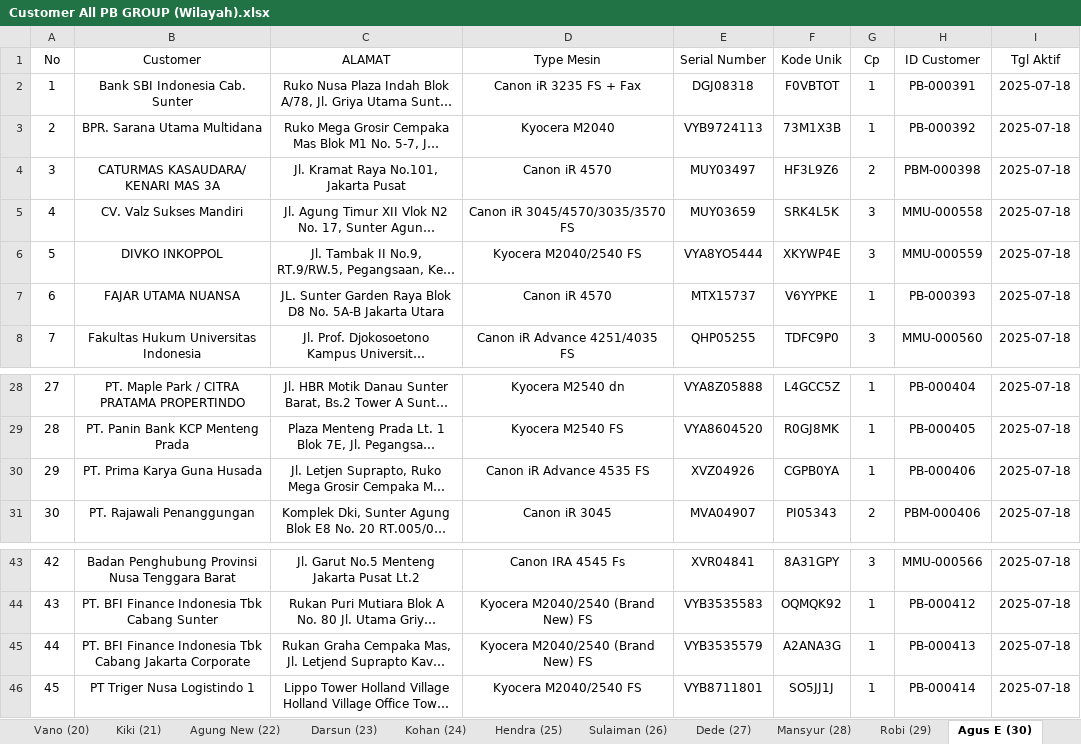
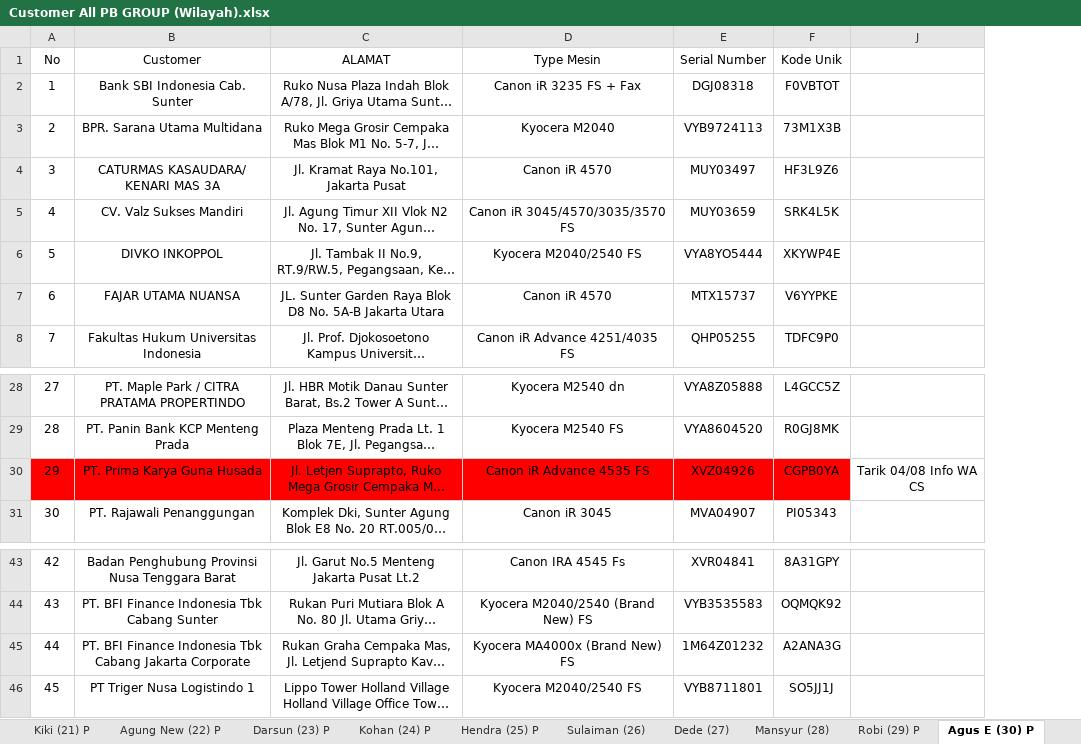
Before and after one commit to mguston12/stock-pwkt-pb-group-be, an Excel workbook: internal/service/stock/Customer All PB GROUP (Wilayah).xlsx, sheet Agus E (30) P, drawn as a sheet; only a part is shown, gaps mark what is left out; long unchanged cells end in …; values as stored, in another font and other column widths than the file's, no borders; conditional formats not drawn; removed rows and columns are numbered as before the commit, all else as after; the diff names each change by its address in the sheet, - before the commit and + after, or states it on an @@ line.

```diff
--- a/internal/service/stock/Customer All PB GROUP (Wilayah).xlsx (sheet Agus E (30) P)
+++ b/internal/service/stock/Customer All PB GROUP (Wilayah).xlsx (sheet Agus E (30) P)
-sheet tab: Kiki (21)
+sheet tab: Kiki (21) P
-sheet tab: Agung New (22)
+sheet tab: Agung New (22) P
-sheet tab: Darsun (23)
+sheet tab: Darsun (23) P
-sheet tab: Kohan (24)
+sheet tab: Kohan (24) P
-sheet tab: Hendra (25)
+sheet tab: Hendra (25) P
-sheet tab: Robi (29)
+sheet tab: Robi (29) P
-sheet tab: Agus E (30)
+sheet tab: Agus E (30) P
@@ column G (Cp) hidden, rows 2-8: 1 | 1 | 2 | 3 | 3 | 1 | 3; rows 28-31: 1 | 1 | 1 | 2; rows 43-46: 3 | 1 | 1 | 1 @@
@@ column H (ID Customer) hidden, rows 2-8: PB-000391 | PB-000392 | PBM-000398 | MMU-000558 | MMU-000559 | PB-000393 | MMU-000560; rows 28-31: PB-000404 | PB-000405 | PB-000406 | PBM-000406; rows 43-46: MMU-000566 | PB-000412 | PB-000413 | PB-000414 @@
@@ column I (Tgl Aktif) hidden, rows 2-8: all 2025-07-18; rows 28-31: all 2025-07-18; rows 43-46: all 2025-07-18 @@
+column J, row 30: Tarik 04/08 Info WA CS
-A30:F30 fill: none
+A30:F30 fill: #FF0000
-D45 (Type Mesin): Kyocera M2040/2540 (Brand New) FS
+D45 (Type Mesin): Kyocera MA4000x (Brand New) FS
-E45 (Serial Number): VYB3535579
+E45 (Serial Number): 1M64Z01232
```
Also changed, not shown: sheet Vano (20) P, sheet Fahmi (9), sheet Hendra (25) P, sheet Kirman (35) P, sheet Ridwan (3) P, sheet Aris (32), 28 more sheets, other sheet tabs, hidden cells, 2 other files.
